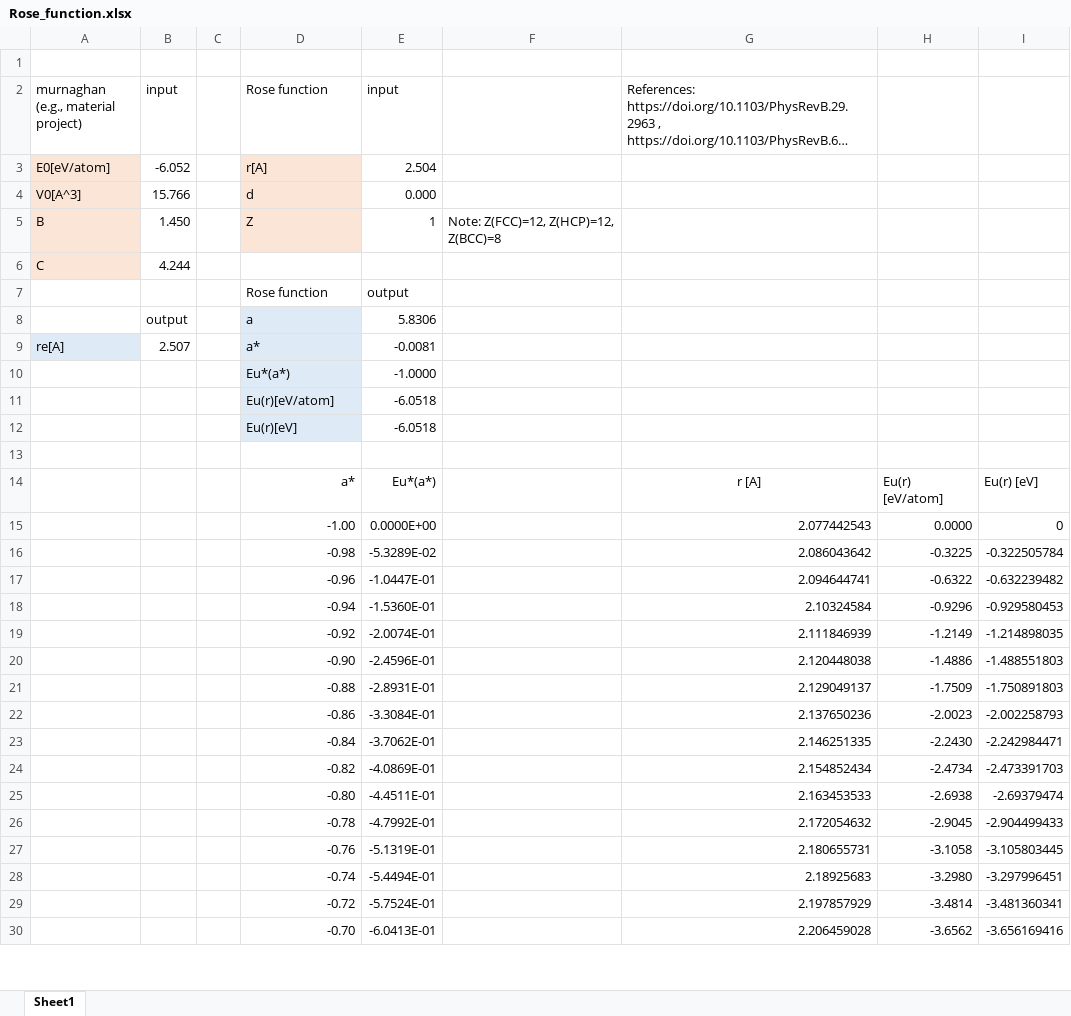
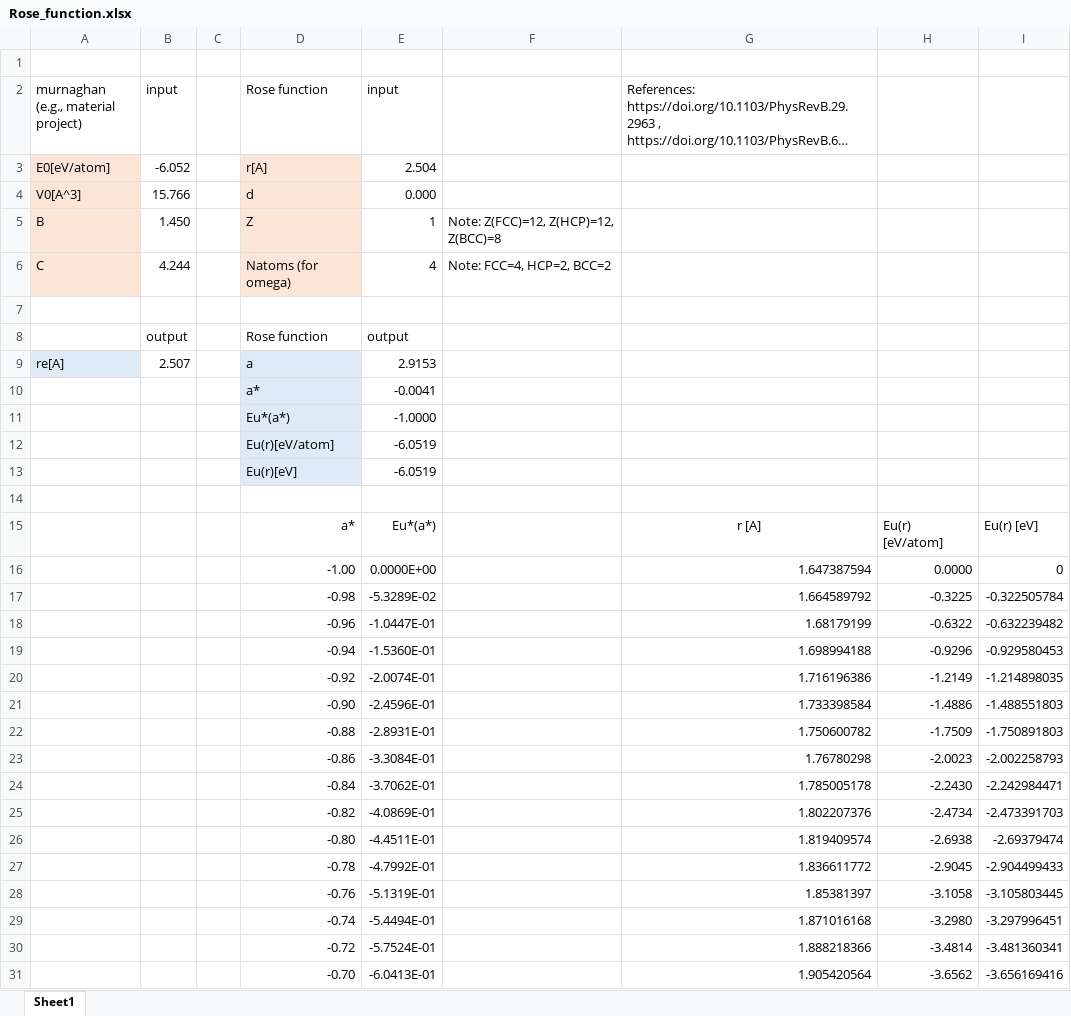
Before and after one commit to by-student-2017/lammps_education_metal_win, an Excel workbook: potentials/smatb/Rose_function.xlsx, sheet Sheet1, drawn as a sheet; only a part is shown; long unchanged cells end in …; values as stored, in another font and other column widths than the file's, no borders; charts and pictures not drawn; removed rows and columns are numbered as before the commit, all else as after; the diff covers the shown part only; the diff names each change by its address in the sheet, - before the commit and + after, or states it on an @@ line.

Commit message:
Add files via upload

```diff
--- a/potentials/smatb/Rose_function.xlsx (sheet Sheet1)
+++ b/potentials/smatb/Rose_function.xlsx (sheet Sheet1)
-D6 (Rose function): (empty)
+D6 (Rose function): Natoms (for omega)
-D6 fill: none
+D6 fill: #FBE5D6
-E6 (input): (empty)
+E6 (input): 4
-F6: (empty)
+F6: Note: FCC=4, HCP=2, BCC=2
+row 7: (empty)
-B8 (input): (empty)
+B8 (input): output
-row 8:  | output |  | a | 5.8306
-D9 (Rose function): a*
+D9 (Rose function): a
-E9 (input): -0.0081
+E9 (input): 2.9153
+row 10:  |  |  | a* | -0.0041
-E12:E13 (input): -6.0518
+E12:E13 (input): -6.0519
-G16: 2.077442543
+G16: 1.647387594
-G17: 2.086043642
+G17: 1.664589792
-G18: 2.094644741
+G18: 1.68179199
-G19: 2.10324584
+G19: 1.698994188
-G20: 2.111846939
+G20: 1.716196386
-G21: 2.120448038
+G21: 1.733398584
-G22: 2.129049137
+G22: 1.750600782
-G23: 2.137650236
+G23: 1.76780298
-G24: 2.146251335
+G24: 1.785005178
-G25: 2.154852434
+G25: 1.802207376
-G26: 2.163453533
+G26: 1.819409574
-G27: 2.172054632
+G27: 1.836611772
-G28: 2.180655731
+G28: 1.85381397
-G29: 2.18925683
+G29: 1.871016168
-G30: 2.197857929
+G30: 1.888218366
-G31: 2.206459028
+G31: 1.905420564
```
Also changed, not shown: 434 edited cells elsewhere in this sheet, formulas that keep their value, charts or pictures.
